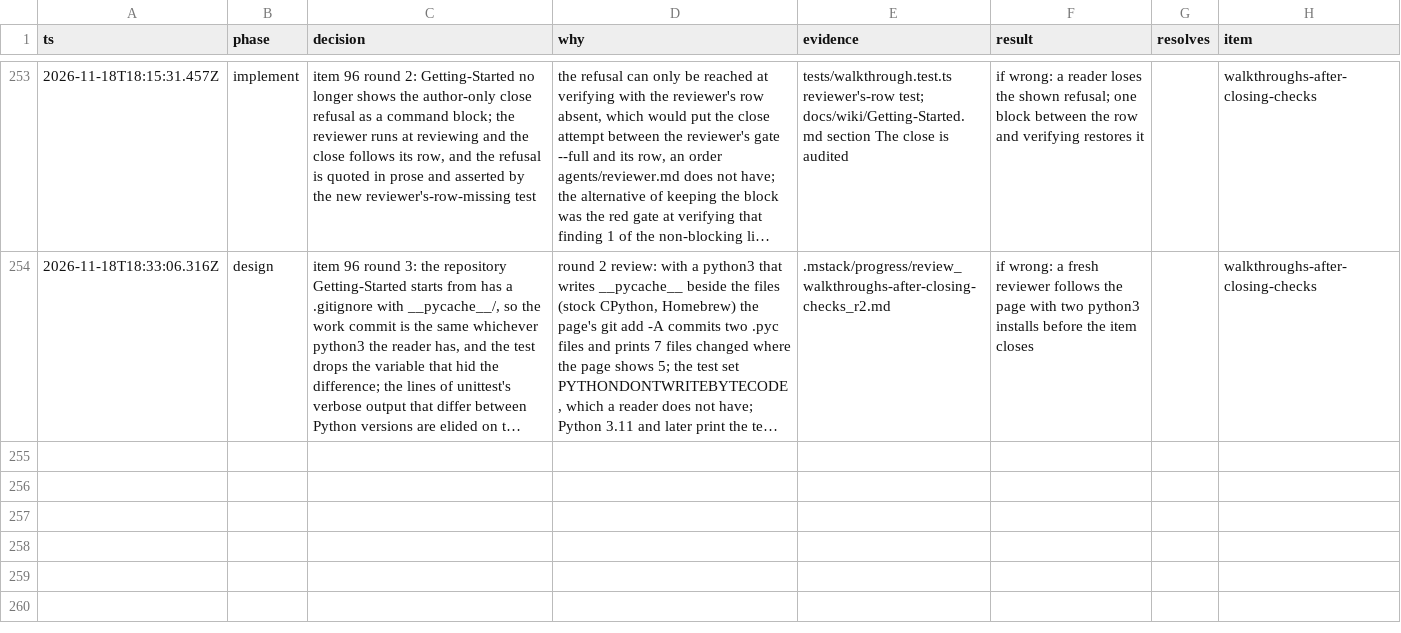
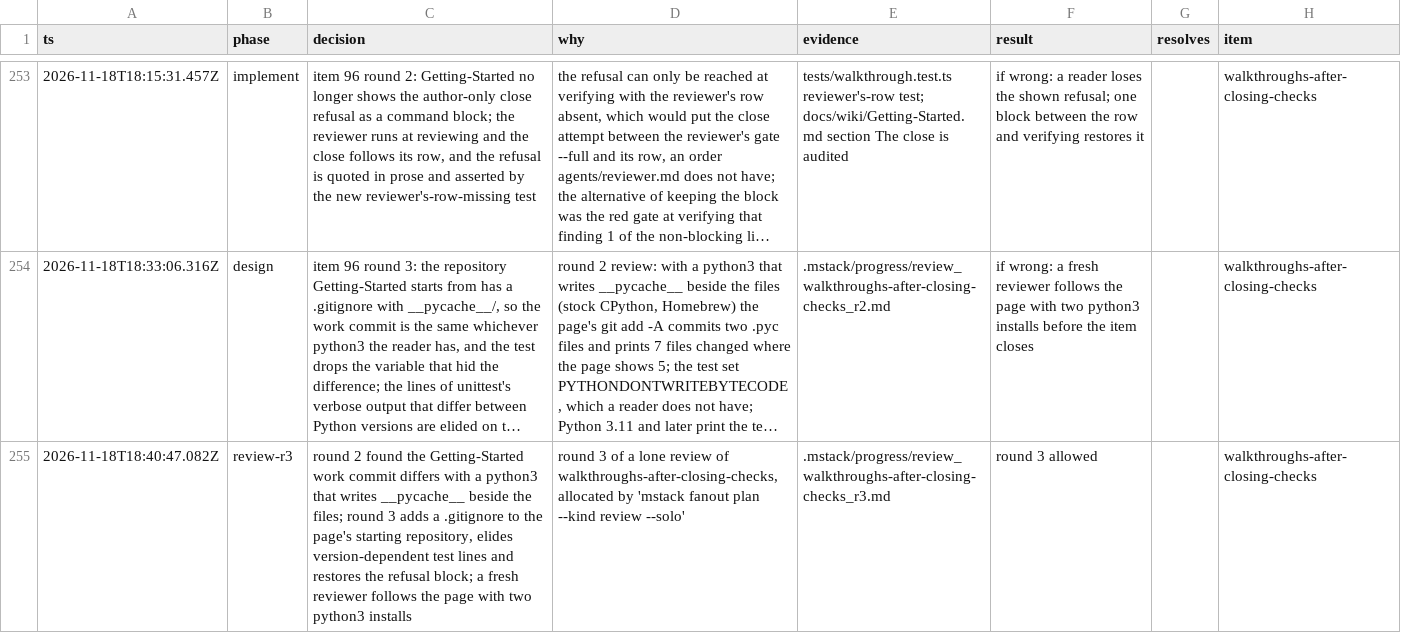
Before and after one commit to romerma/mstack, a TSV file: .mstack/decisions.tsv, drawn as a sheet; only a part is shown, gaps mark what is left out; long unchanged cells end in …; the diff names each change by its address in the sheet, - before the commit and + after, or states it on an @@ line.

Commit message:
chore: move item 96 to reviewing for round 3

```diff
--- a/.mstack/decisions.tsv
+++ b/.mstack/decisions.tsv
+row 255: 2026-11-18T18:40:47.082Z | review-r3 | round 2 found the Getting-Started work commit differs with a python3 that writes __pycache__ beside the files; round 3 adds a .gitignore to the page's starting repository, elides version-dependent test lines and restores the refusal block; a fresh reviewer follows the page with two python3 installs | round 3 of a lone review of walkthroughs-after-closing-checks, allocated by 'mstack fanout plan --kind review --solo' | .mstack/progress/review_walkthroughs-after-closing-checks_r3.md | round 3 allowed |  | walkthroughs-after-closing-checks
```
Also changed, not shown: 2 other files.
